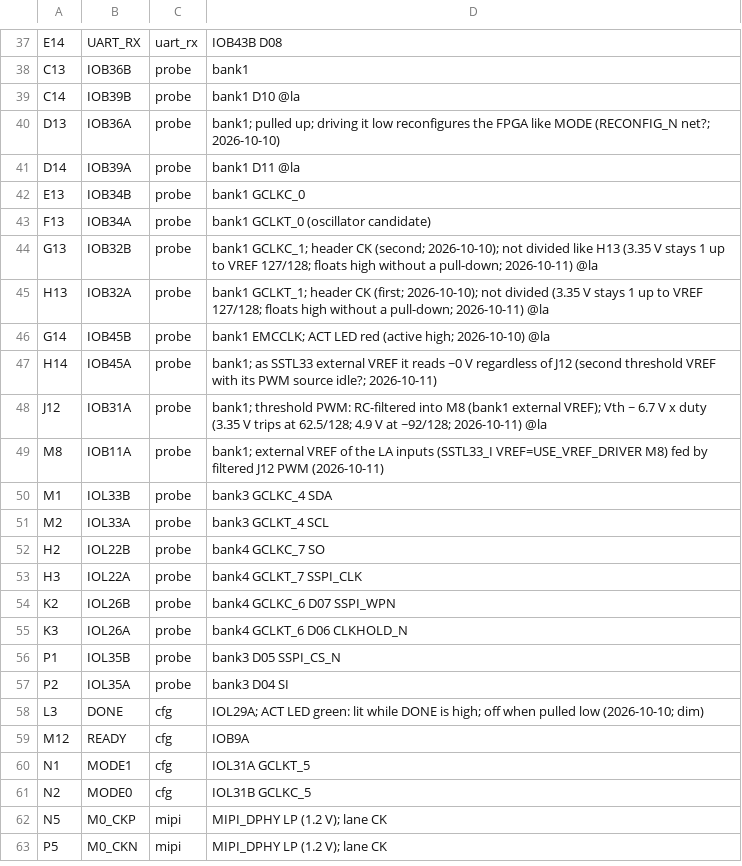
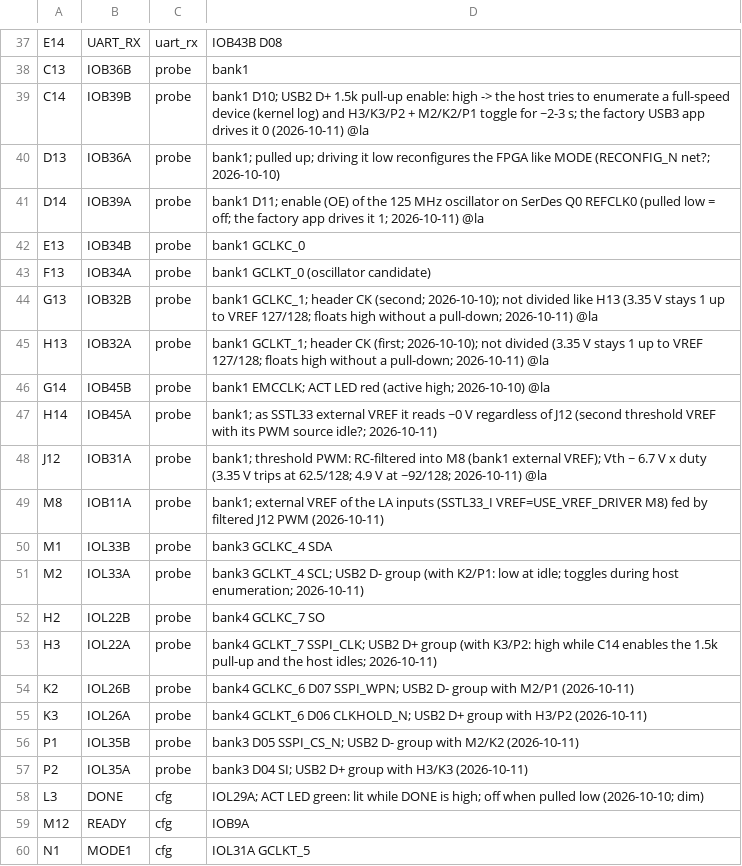
Before and after one commit to ciniml/fpga_samples, a CSV file: eda/slogic16u3_probe/src/slogic16u3/pins.csv, drawn as a sheet; only a part is shown, gaps mark what is left out; the shorter side is filled out with more unchanged rows.

```diff
--- a/eda/slogic16u3_probe/src/slogic16u3/pins.csv
+++ b/eda/slogic16u3_probe/src/slogic16u3/pins.csv
@@ -38,5 +38,5 @@ E14,UART_RX,uart_rx,IOB43B D08
 C13,IOB36B,probe,bank1
-C14,IOB39B,probe,bank1 D10 @la
+C14,IOB39B,probe,bank1 D10; USB2 D+ 1.5k pull-up enable: high -> the host tries to enumerate a full-speed device (kernel log) and H3/K3/P2 + M2/K2/P1 toggle for ~2-3 s; the factory USB3 app drives it 0 (2026-10-11) @la
 D13,IOB36A,probe,bank1; pulled up; driving it low reconfigures the FPGA like MODE (RECONFIG_N net?; 2026-10-10)
-D14,IOB39A,probe,bank1 D11 @la
+D14,IOB39A,probe,bank1 D11; enable (OE) of the 125 MHz oscillator on SerDes Q0 REFCLK0 (pulled low = off; the factory app drives it 1; 2026-10-11) @la
 E13,IOB34B,probe,bank1 GCLKC_0
@@ -50,9 +50,9 @@ M8,IOB11A,probe,bank1; external VREF of the LA inputs (SSTL33_I VREF=USE_VREF_DR
 M1,IOL33B,probe,bank3 GCLKC_4 SDA
-M2,IOL33A,probe,bank3 GCLKT_4 SCL
+M2,IOL33A,probe,bank3 GCLKT_4 SCL; USB2 D- group (with K2/P1: low at idle; toggles during host enumeration; 2026-10-11)
 H2,IOL22B,probe,bank4 GCLKC_7 SO
-H3,IOL22A,probe,bank4 GCLKT_7 SSPI_CLK
-K2,IOL26B,probe,bank4 GCLKC_6 D07 SSPI_WPN
-K3,IOL26A,probe,bank4 GCLKT_6 D06 CLKHOLD_N
-P1,IOL35B,probe,bank3 D05 SSPI_CS_N
-P2,IOL35A,probe,bank3 D04 SI
+H3,IOL22A,probe,bank4 GCLKT_7 SSPI_CLK; USB2 D+ group (with K3/P2: high while C14 enables the 1.5k pull-up and the host idles; 2026-10-11)
+K2,IOL26B,probe,bank4 GCLKC_6 D07 SSPI_WPN; USB2 D- group with M2/P1 (2026-10-11)
+K3,IOL26A,probe,bank4 GCLKT_6 D06 CLKHOLD_N; USB2 D+ group with H3/P2 (2026-10-11)
+P1,IOL35B,probe,bank3 D05 SSPI_CS_N; USB2 D- group with M2/K2 (2026-10-11)
+P2,IOL35A,probe,bank3 D04 SI; USB2 D+ group with H3/K3 (2026-10-11)
 L3,DONE,cfg,IOL29A; ACT LED green: lit while DONE is high; off when pulled low (2026-10-10; dim)
```
Also changed, not shown: 26 other files.
